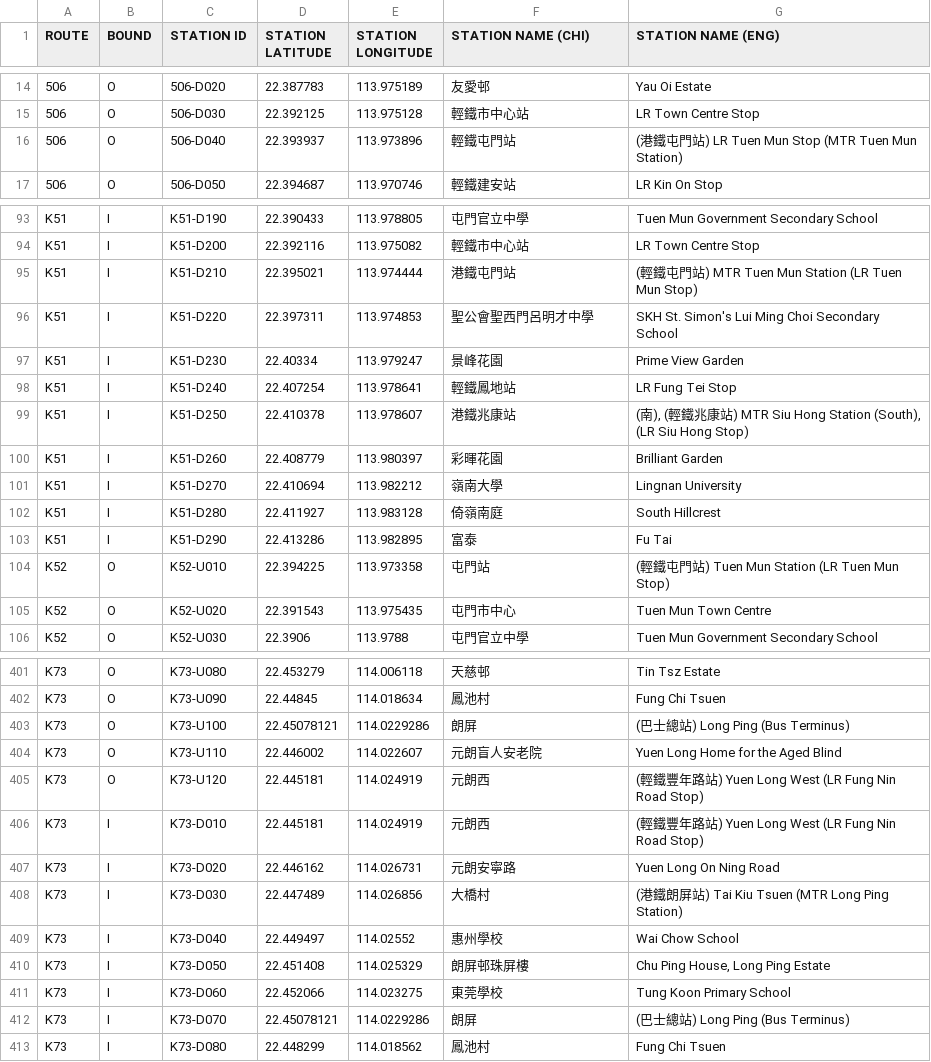
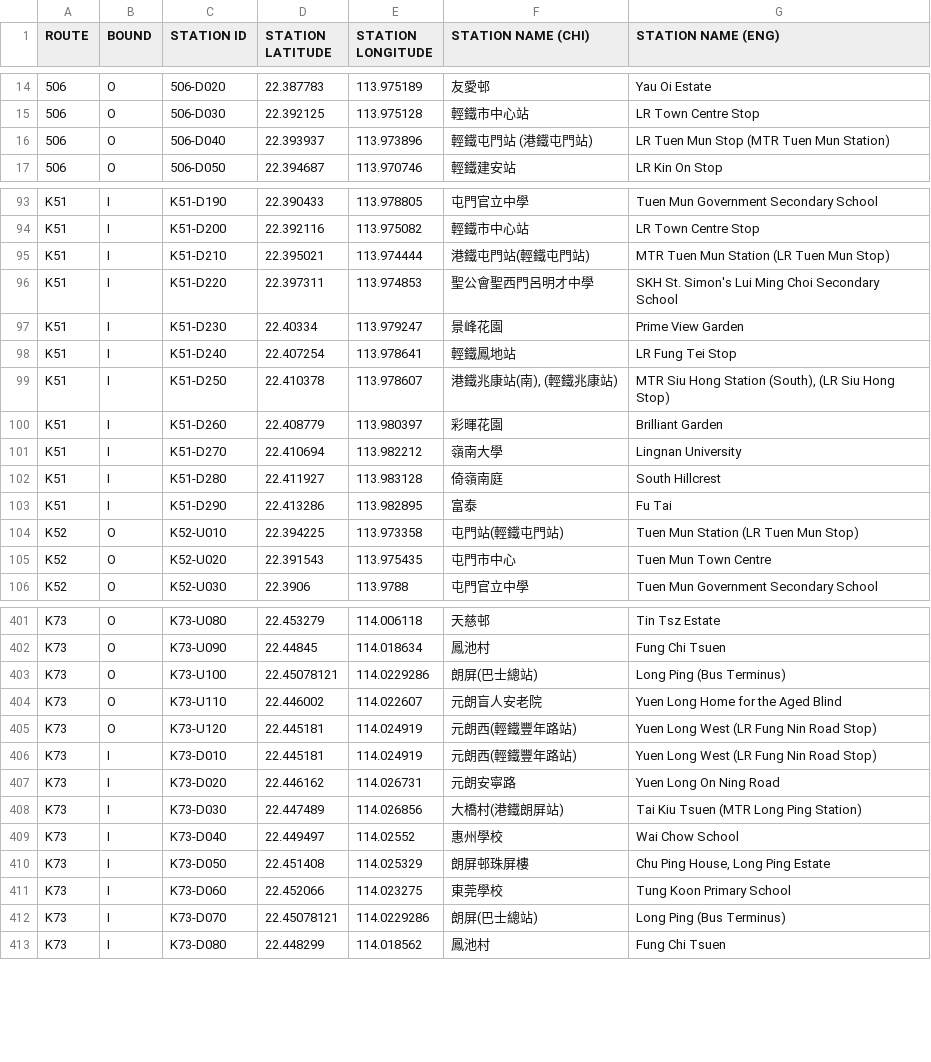
Before and after one commit to hkbus/hk-bus-crawling, a CSV file: MTR_bus.csv, drawn as a sheet; only a part is shown, gaps mark what is left out; the diff covers the shown part only.

```diff
--- a/MTR_bus.csv
+++ b/MTR_bus.csv
@@ -15,3 +15,3 @@ ROUTE,BOUND,STATION ID,STATION LATITUDE,STATION LONGITUDE,STATION NAME (CHI),STA
 506,O,506-D030,22.392125,113.975128,"輕鐵市中心站","LR Town Centre Stop"
-506,O,506-D040,22.393937,113.973896,"輕鐵屯門站","(港鐵屯門站) LR Tuen Mun Stop (MTR Tuen Mun Station)"
+506,O,506-D040,22.393937,113.973896,"輕鐵屯門站 (港鐵屯門站)","LR Tuen Mun Stop (MTR Tuen Mun Station)"
 506,O,506-D050,22.394687,113.970746,"輕鐵建安站","LR Kin On Stop"
@@ -94,3 +94,3 @@ K51,I,K51-D190,22.390433,113.978805,"屯門官立中學","Tuen Mun Government Se
 K51,I,K51-D200,22.392116,113.975082,"輕鐵市中心站","LR Town Centre Stop"
-K51,I,K51-D210,22.395021,113.974444,"港鐵屯門站","(輕鐵屯門站) MTR Tuen Mun Station (LR Tuen Mun Stop)"
+K51,I,K51-D210,22.395021,113.974444,"港鐵屯門站(輕鐵屯門站)","MTR Tuen Mun Station (LR Tuen Mun Stop)"
 K51,I,K51-D220,22.397311,113.974853,"聖公會聖西門呂明才中學","SKH St. Simon's Lui Ming Choi Secondary School"
@@ -98,3 +98,3 @@ K51,I,K51-D230,22.40334,113.979247,"景峰花園","Prime View Garden"
 K51,I,K51-D240,22.407254,113.978641,"輕鐵鳳地站","LR Fung Tei Stop"
-K51,I,K51-D250,22.410378,113.978607,"港鐵兆康站","(南), (輕鐵兆康站) MTR Siu Hong Station (South), (LR Siu Hong Stop)"
+K51,I,K51-D250,22.410378,113.978607,"港鐵兆康站(南), (輕鐵兆康站)","MTR Siu Hong Station (South), (LR Siu Hong Stop)"
 K51,I,K51-D260,22.408779,113.980397,"彩暉花園","Brilliant Garden"
@@ -103,3 +103,3 @@ K51,I,K51-D280,22.411927,113.983128,"倚嶺南庭","South Hillcrest"
 K51,I,K51-D290,22.413286,113.982895,"富泰","Fu Tai"
-K52,O,K52-U010,22.394225,113.973358,"屯門站","(輕鐵屯門站) Tuen Mun Station (LR Tuen Mun Stop)"
+K52,O,K52-U010,22.394225,113.973358,"屯門站(輕鐵屯門站)","Tuen Mun Station (LR Tuen Mun Stop)"
 K52,O,K52-U020,22.391543,113.975435,"屯門市中心","Tuen Mun Town Centre"
@@ -402,8 +402,8 @@ K73,O,K73-U080,22.453279,114.006118,"天慈邨","Tin Tsz Estate"
 K73,O,K73-U090,22.44845,114.018634,"鳳池村","Fung Chi Tsuen"
-K73,O,K73-U100,22.45078121,114.0229286,"朗屏","(巴士總站) Long Ping (Bus Terminus)"
+K73,O,K73-U100,22.45078121,114.0229286,"朗屏(巴士總站)","Long Ping (Bus Terminus)"
 K73,O,K73-U110,22.446002,114.022607,"元朗盲人安老院","Yuen Long Home for the Aged Blind"
-K73,O,K73-U120,22.445181,114.024919,"元朗西","(輕鐵豐年路站) Yuen Long West (LR Fung Nin Road Stop)"
-K73,I,K73-D010,22.445181,114.024919,"元朗西","(輕鐵豐年路站) Yuen Long West (LR Fung Nin Road Stop)"
+K73,O,K73-U120,22.445181,114.024919,"元朗西(輕鐵豐年路站)","Yuen Long West (LR Fung Nin Road Stop)"
+K73,I,K73-D010,22.445181,114.024919,"元朗西(輕鐵豐年路站)","Yuen Long West (LR Fung Nin Road Stop)"
 K73,I,K73-D020,22.446162,114.026731,"元朗安寧路","Yuen Long On Ning Road"
-K73,I,K73-D030,22.447489,114.026856,"大橋村","(港鐵朗屏站) Tai Kiu Tsuen (MTR Long Ping Station)"
+K73,I,K73-D030,22.447489,114.026856,"大橋村(港鐵朗屏站)","Tai Kiu Tsuen (MTR Long Ping Station)"
 K73,I,K73-D040,22.449497,114.02552,"惠州學校","Wai Chow School"
@@ -411,3 +411,3 @@ K73,I,K73-D050,22.451408,114.025329,"朗屏邨珠屏樓","Chu Ping House, Long P
 K73,I,K73-D060,22.452066,114.023275,"東莞學校","Tung Koon Primary School"
-K73,I,K73-D070,22.45078121,114.0229286,"朗屏","(巴士總站) Long Ping (Bus Terminus)"
+K73,I,K73-D070,22.45078121,114.0229286,"朗屏(巴士總站)","Long Ping (Bus Terminus)"
 K73,I,K73-D080,22.448299,114.018562,"鳳池村","Fung Chi Tsuen"
```
Also changed, not shown: 86 edited cells elsewhere in this file.
